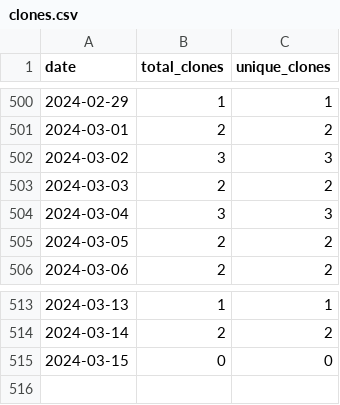
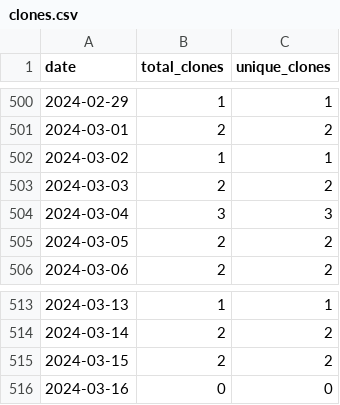
Before and after one commit to merrymitch/COMP2210, a CSV file: .traffic/clones.csv, drawn as a sheet; only a part is shown, gaps mark what is left out.

Commit message:
Updating repository traffic

```diff
--- a/.traffic/clones.csv
+++ b/.traffic/clones.csv
@@ -501,3 +501,3 @@ date,total_clones,unique_clones
 2024-03-01,2,2
-2024-03-02,3,3
+2024-03-02,1,1
 2024-03-03,2,2
@@ -514,2 +514,3 @@ date,total_clones,unique_clones
 2024-03-14,2,2
-2024-03-15,0,0
+2024-03-15,2,2
+2024-03-16,0,0
```
Also changed, not shown: .traffic/views.csv, 3 other files.
